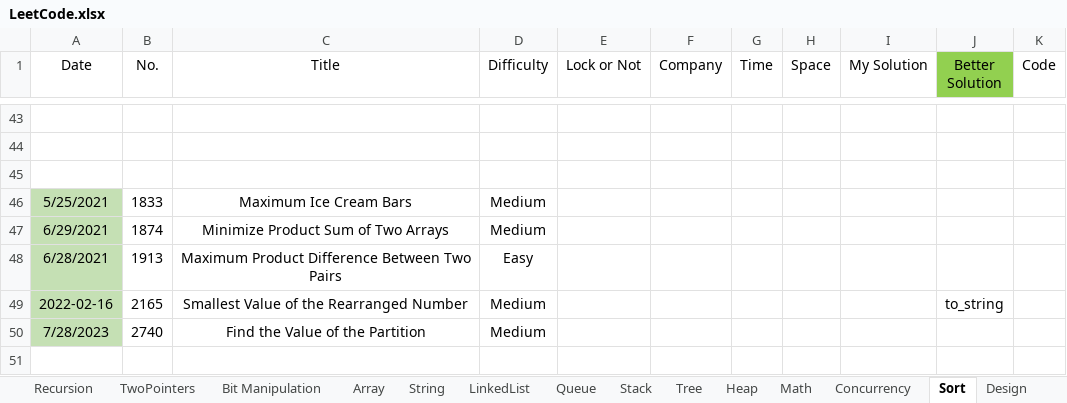
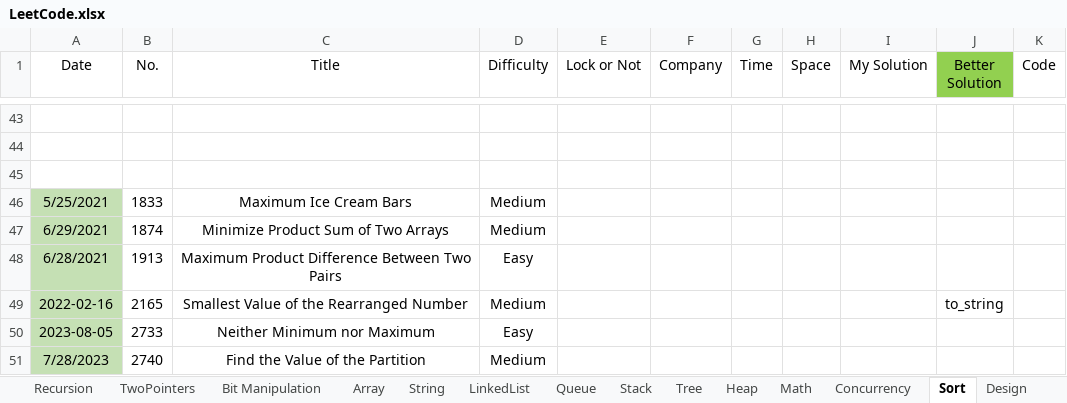
Before and after one commit to wenzhejiao/LeetCode, an Excel workbook: LeetCode.xlsx, sheet Sort, drawn as a sheet; only a part is shown, gaps mark what is left out; values as stored, in another font and other column widths than the file's, no borders; conditional formats not drawn; the diff names each change by its address in the sheet, - before the commit and + after, or states it on an @@ line.

Commit message:
Solved problem 2733 Category: Sort Difficulty: Easy

```diff
--- a/LeetCode.xlsx (sheet Sort)
+++ b/LeetCode.xlsx (sheet Sort)
+row 50: 2023-08-05 | 2733 | Neither Minimum nor Maximum | Easy
```
Also changed, not shown: 1 other file.
